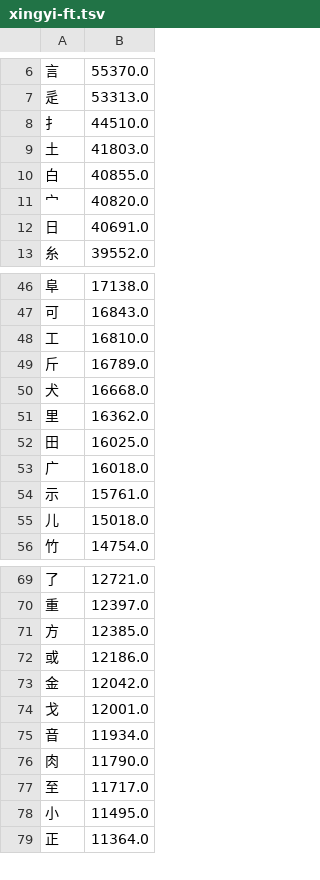
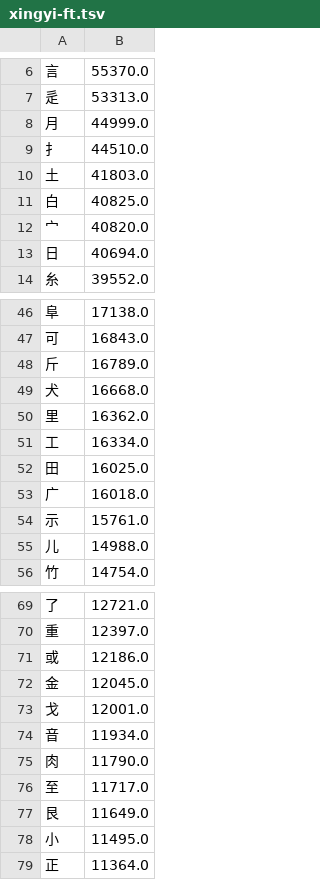
Before and after one commit to chenlin014/xinzheng, a TSV file: frequency/zigen/xingyi-ft.tsv, drawn as a sheet; only a part is shown, gaps mark what is left out; the diff covers the shown part only.

```diff
--- a/frequency/zigen/xingyi-ft.tsv
+++ b/frequency/zigen/xingyi-ft.tsv
@@ -7,7 +7,8 @@
 辵	53313.0
+月	44999.0
 扌	44510.0
 土	41803.0
-白	40855.0
+白	40825.0
 宀	40820.0
-日	40691.0
+日	40694.0
 糸	39552.0
@@ -47,3 +47,2 @@
 可	16843.0
-工	16810.0
 斤	16789.0
@@ -51,2 +50,3 @@
 里	16362.0
+工	16334.0
 田	16025.0
@@ -54,3 +54,3 @@
 示	15761.0
-儿	15018.0
+儿	14988.0
 竹	14754.0
@@ -70,5 +70,4 @@
 重	12397.0
-方	12385.0
 或	12186.0
-金	12042.0
+金	12045.0
 戈	12001.0
@@ -77,2 +76,3 @@
 至	11717.0
+艮	11649.0
 小	11495.0
```
Also changed, not shown: 8 added rows, 9 removed rows and 2 edited cells elsewhere in this file, frequency/zigen/siyuan.tsv, zg-scheme/siyuan/siyuan.tsv, 7 other files.
